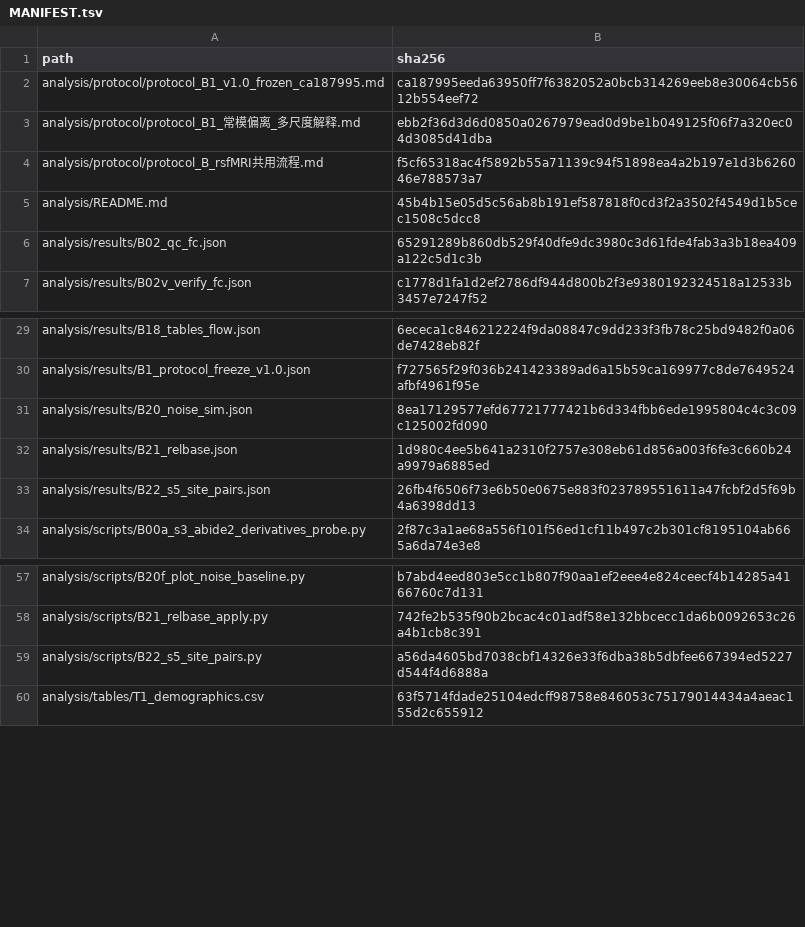
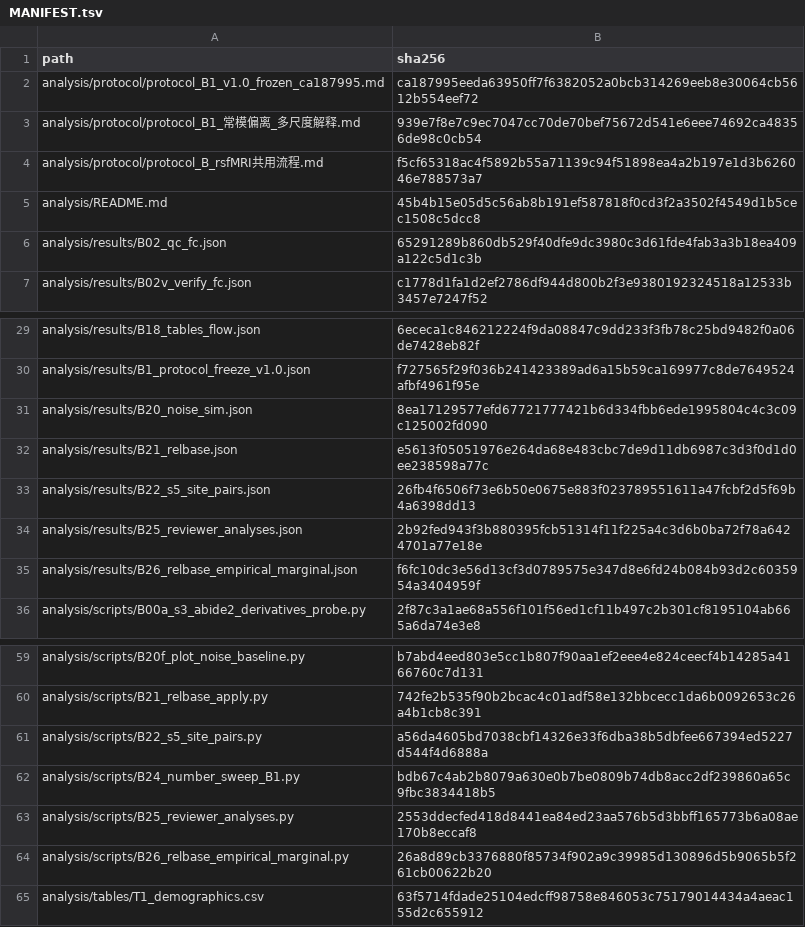
Before and after one commit to Liuxianglong-afk/relbase, a TSV file: analysis/MANIFEST.tsv, drawn as a sheet; only a part is shown, gaps mark what is left out.

```diff
--- a/analysis/MANIFEST.tsv
+++ b/analysis/MANIFEST.tsv
@@ -2,3 +2,3 @@ path	sha256
 analysis/protocol/protocol_B1_v1.0_frozen_ca187995.md	ca187995eeda63950ff7f6382052a0bcb314269eeb8e30064cb5612b554eef72
-analysis/protocol/protocol_B1_常模偏离_多尺度解释.md	ebb2f36d3d6d0850a0267979ead0d9be1b049125f06f7a320ec04d3085d41dba
+analysis/protocol/protocol_B1_常模偏离_多尺度解释.md	939e7f8e7c9ec7047cc70de70bef75672d541e6eee74692ca48356de98c0cb54
 analysis/protocol/protocol_B_rsfMRI共用流程.md	f5cf65318ac4f5892b55a71139c94f51898ea4a2b197e1d3b626046e788573a7
@@ -31,4 +31,6 @@ analysis/results/B1_protocol_freeze_v1.0.json	f727565f29f036b241423389ad6a15b59c
 analysis/results/B20_noise_sim.json	8ea17129577efd67721777421b6d334fbb6ede1995804c4c3c09c125002fd090
-analysis/results/B21_relbase.json	1d980c4ee5b641a2310f2757e308eb61d856a003f6fe3c660b24a9979a6885ed
+analysis/results/B21_relbase.json	e5613f05051976e264da68e483cbc7de9d11db6987c3d3f0d1d0ee238598a77c
 analysis/results/B22_s5_site_pairs.json	26fb4f6506f73e6b50e0675e883f023789551611a47fcbf2d5f69b4a6398dd13
+analysis/results/B25_reviewer_analyses.json	2b92fed943f3b880395fcb51314f11f225a4c3d6b0ba72f78a6424701a77e18e
+analysis/results/B26_relbase_empirical_marginal.json	f6fc10dc3e56d13cf3d0789575e347d8e6fd24b084b93d2c6035954a3404959f
 analysis/scripts/B00a_s3_abide2_derivatives_probe.py	2f87c3a1ae68a556f101f56ed1cf11b497c2b301cf8195104ab665a6da74e3e8
@@ -59,2 +61,5 @@ analysis/scripts/B21_relbase_apply.py	742fe2b535f90b2bcac4c01adf58e132bbcecc1da6
 analysis/scripts/B22_s5_site_pairs.py	a56da4605bd7038cbf14326e33f6dba38b5dbfee667394ed5227d544f4d6888a
+analysis/scripts/B24_number_sweep_B1.py	bdb67c4ab2b8079a630e0b7be0809b74db8acc2df239860a65c9fbc3834418b5
+analysis/scripts/B25_reviewer_analyses.py	2553ddecfed418d8441ea84ed23aa576b5d3bbff165773b6a08ae170b8eccaf8
+analysis/scripts/B26_relbase_empirical_marginal.py	26a8d89cb3376880f85734f902a9c39985d130896d5b9065b5f261cb00622b20
 analysis/tables/T1_demographics.csv	63f5714fdade25104edcff98758e846053c75179014434a4aeac155d2c655912
```
Also changed, not shown: 13 other files.
